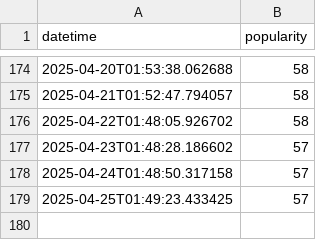
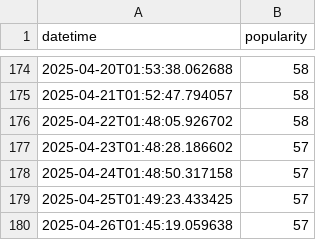
Before and after one commit to jamesgeddes/itsbeginningtolookalotlikechristmas, a CSV file: data.csv, drawn as a sheet; only a part is shown, gaps mark what is left out; the diff names each change by its address in the sheet, - before the commit and + after, or states it on an @@ line.

```diff
--- a/data.csv
+++ b/data.csv
+row 180: 2025-04-26T01:45:19.059638 | 57
```
